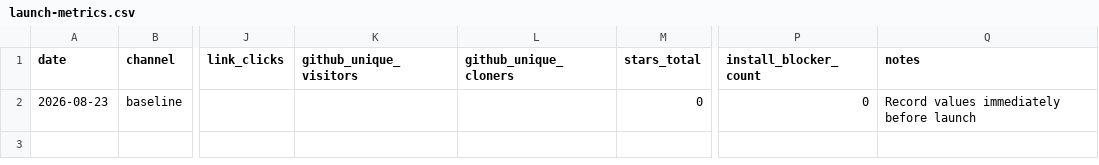
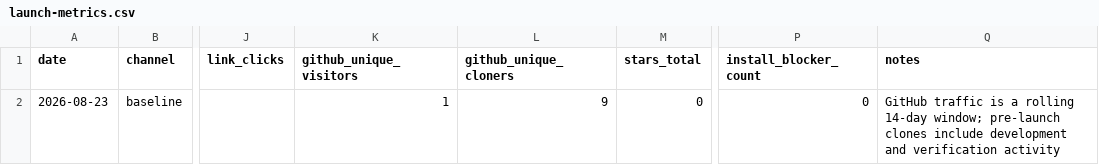
Before and after one commit to soyona/x-clipper, a CSV file: assets/marketing/launch-metrics.csv, drawn as a sheet; only a part is shown, gaps mark what is left out; the diff names each change by its address in the sheet, - before the commit and + after, or states it on an @@ line.

Commit message:
docs: record launch baseline

```diff
--- a/assets/marketing/launch-metrics.csv
+++ b/assets/marketing/launch-metrics.csv
-K2 (github_unique_visitors): (empty)
+K2 (github_unique_visitors): 1
-L2 (github_unique_cloners): (empty)
+L2 (github_unique_cloners): 9
-Q2 (notes): Record values immediately before launch
+Q2 (notes): GitHub traffic is a rolling 14-day window; pre-launch clones include development and verification activity
```
